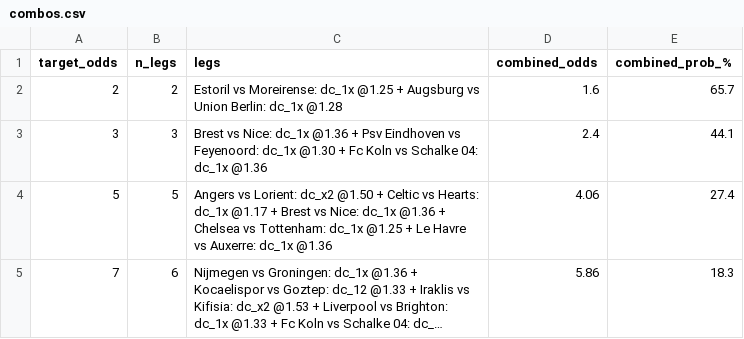
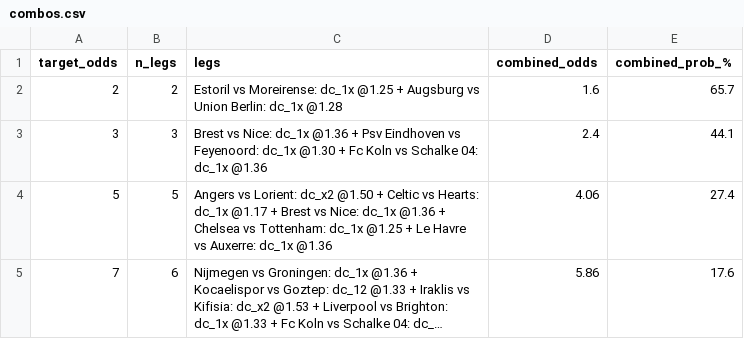
Before and after one commit to tonticha9/Prediction-picks, a CSV file: data/combos.csv, drawn as a sheet; long unchanged cells end in …; the diff names each change by its address in the sheet, - before the commit and + after, or states it on an @@ line.

```diff
--- a/data/combos.csv
+++ b/data/combos.csv
-E5 (combined_prob_%): 18.3
+E5 (combined_prob_%): 17.6
```
Also changed, not shown: data/predictions.csv, data/predictions_v8.csv, 4 other files.
